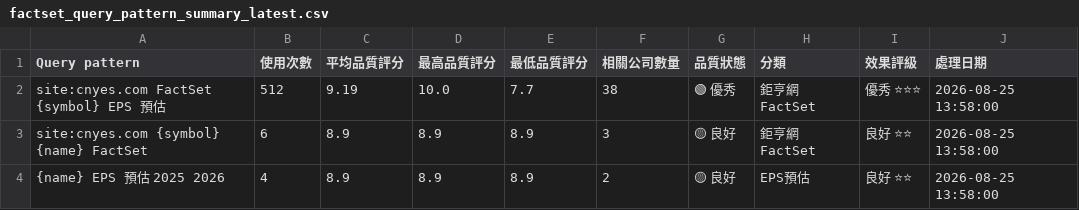
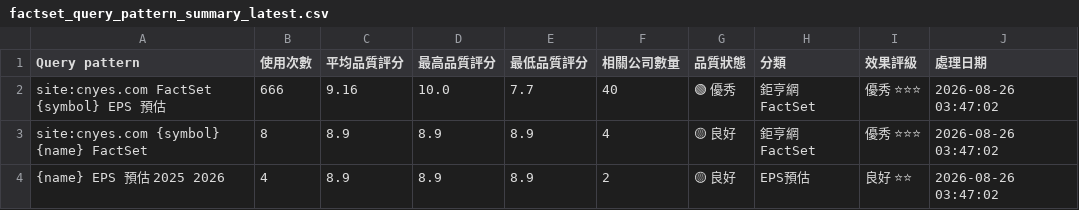
Before and after one commit to wenchiehlee/GoogleSearch.Factset, a CSV file: data/reports/factset_query_pattern_summary_latest.csv, drawn as a sheet.

```diff
--- a/data/reports/factset_query_pattern_summary_latest.csv
+++ b/data/reports/factset_query_pattern_summary_latest.csv
@@ -1,4 +1,4 @@
 Query pattern,使用次數,平均品質評分,最高品質評分,最低品質評分,相關公司數量,品質狀態,分類,效果評級,處理日期
-site:cnyes.com FactSet {symbol} EPS 預估,512,9.19,10.0,7.7,38,🟢 優秀,鉅亨網FactSet,優秀 ⭐⭐⭐,2026-08-25 13:58:00
-site:cnyes.com {symbol} {name} FactSet,6,8.9,8.9,8.9,3,🟡 良好,鉅亨網FactSet,良好 ⭐⭐,2026-08-25 13:58:00
-{name} EPS 預估 2025 2026,4,8.9,8.9,8.9,2,🟡 良好,EPS預估,良好 ⭐⭐,2026-08-25 13:58:00
+site:cnyes.com FactSet {symbol} EPS 預估,666,9.16,10.0,7.7,40,🟢 優秀,鉅亨網FactSet,優秀 ⭐⭐⭐,2026-08-26 03:47:02
+site:cnyes.com {symbol} {name} FactSet,8,8.9,8.9,8.9,4,🟡 良好,鉅亨網FactSet,優秀 ⭐⭐⭐,2026-08-26 03:47:02
+{name} EPS 預估 2025 2026,4,8.9,8.9,8.9,2,🟡 良好,EPS預估,良好 ⭐⭐,2026-08-26 03:47:02
```
Also changed, not shown: data/reports/factset_portfolio_summary_latest.csv, data/reports/watchlist_summary_latest.csv, 3 other files.
